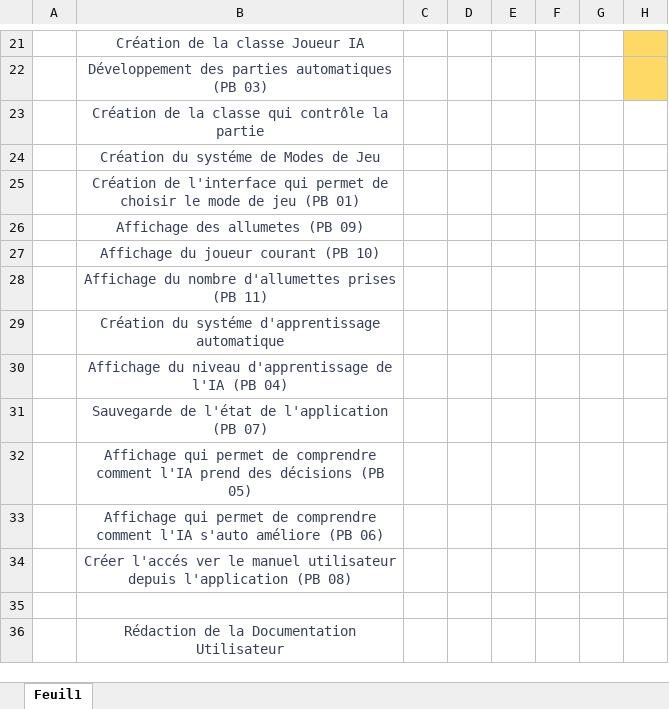
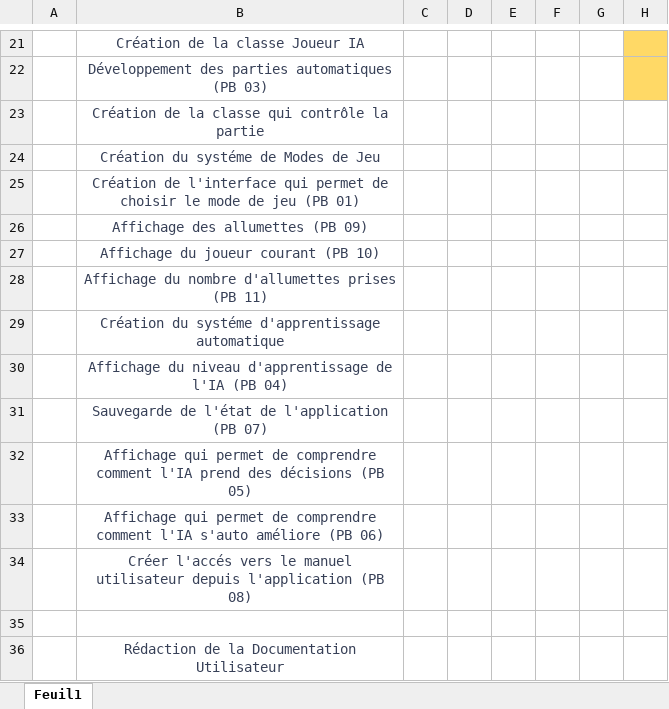
Before and after one commit to Marco131/NimRL, an Excel workbook: Doc/Plannings/PlanningPrévisionnel.xlsx, sheet Feuil1, drawn as a sheet; only a part is shown, gaps mark what is left out; values as stored, in another font and other column widths than the file's, no borders; the diff names each change by its address in the sheet, - before the commit and + after, or states it on an @@ line.

```diff
--- a/Doc/Plannings/PlanningPrévisionnel.xlsx (sheet Feuil1)
+++ b/Doc/Plannings/PlanningPrévisionnel.xlsx (sheet Feuil1)
-B26: Affichage des allumetes (PB 09)
+B26: Affichage des allumettes (PB 09)
-B34: Créer l'accés ver le manuel…
+B34: Créer l'accés vers le manuel…
```
Also changed, not shown: Doc/Plannings/PlanningRéel.xlsx, 28 other files.
